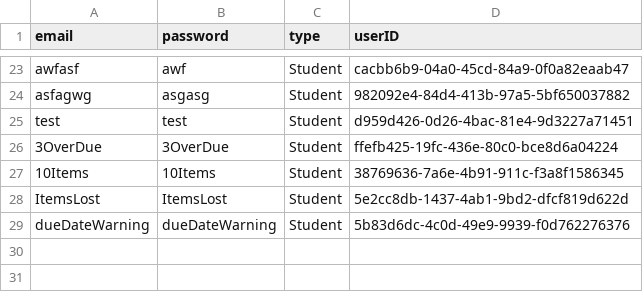
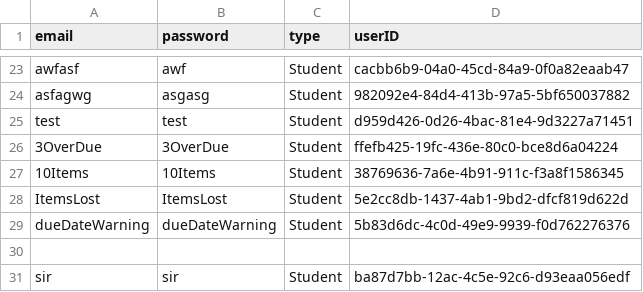
Before and after one commit to vincentrann/EECS-3111-project, a CSV file: EECS3311_project/src/data/Clients.csv, drawn as a sheet; only a part is shown, gaps mark what is left out; the diff names each change by its address in the sheet, - before the commit and + after, or states it on an @@ line.

```diff
--- a/EECS3311_project/src/data/Clients.csv
+++ b/EECS3311_project/src/data/Clients.csv
+row 30: (empty)
+row 31: sir | sir | Student | ba87d7bb-12ac-4c5e-92c6-d93eaa056edf
```
Also changed, not shown: 2 other files.
